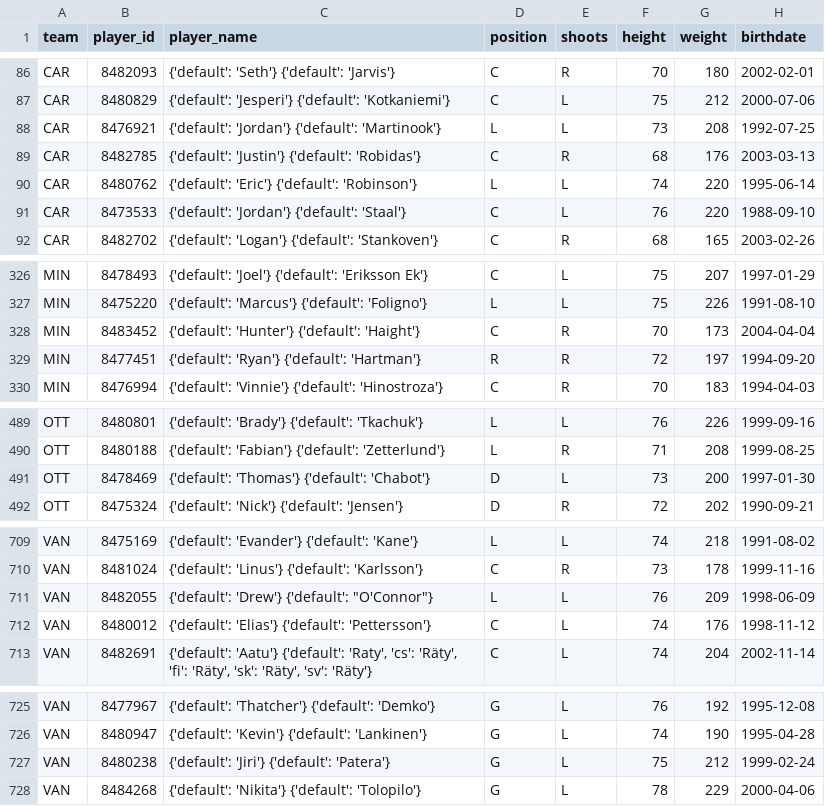
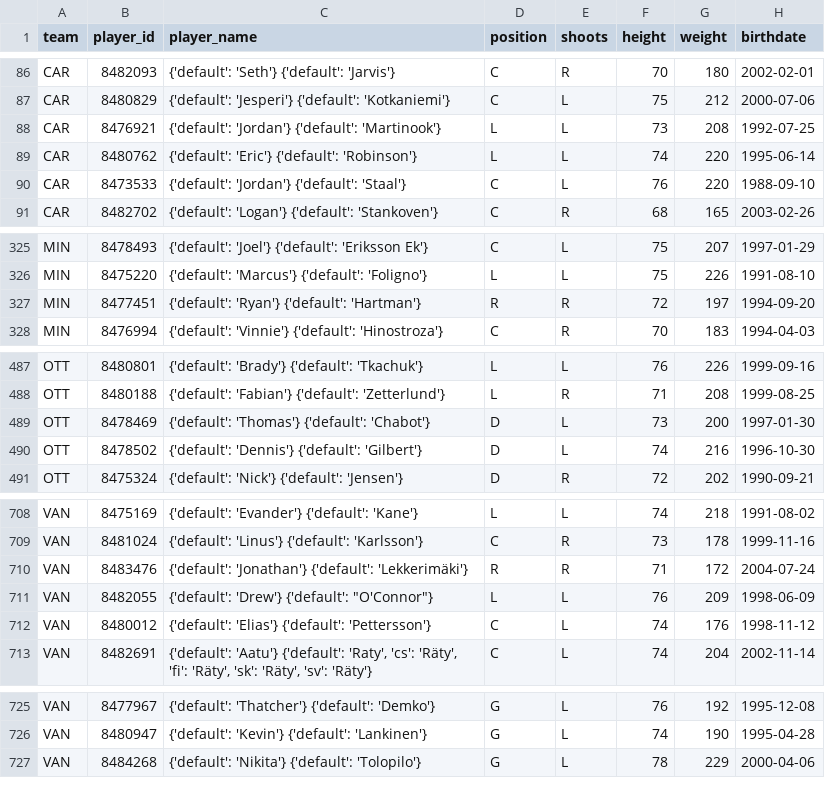
Before and after one commit to AdhiKalimuthu/bankroll-data, a CSV file: data/exports/nhl_rosters.csv, drawn as a sheet; only a part is shown, gaps mark what is left out; removed rows and columns are numbered as before the commit, all else as after; the diff covers the shown part only; the diff names each change by its address in the sheet, - before the commit and + after, or states it on an @@ line.

Commit message:
auto: exports Sat 11/29/2025 16:01:23.65

```diff
--- a/data/exports/nhl_rosters.csv
+++ b/data/exports/nhl_rosters.csv
-row 89: CAR | 8482785 | {'default': 'Justin'} {'default': 'Robidas'} | C | R | 68 | 176 | 2003-03-13
-row 328: MIN | 8483452 | {'default': 'Hunter'} {'default': 'Haight'} | C | R | 70 | 173 | 2004-04-04
+row 490: OTT | 8478502 | {'default': 'Dennis'} {'default': 'Gilbert'} | D | L | 74 | 216 | 1996-10-30
+row 710: VAN | 8483476 | {'default': 'Jonathan'} {'default': 'Lekkerimäki'} | R | R | 71 | 172 | 2004-07-24
-row 727: VAN | 8480238 | {'default': 'Jiri'} {'default': 'Patera'} | G | L | 75 | 212 | 1999-02-24
```
Also changed, not shown: 1 removed row elsewhere in this file, data/exports/nfl_rosters.csv, data/exports/nhl_scores.csv.
